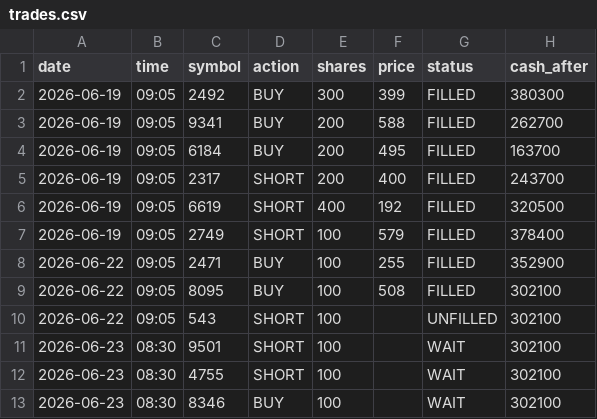
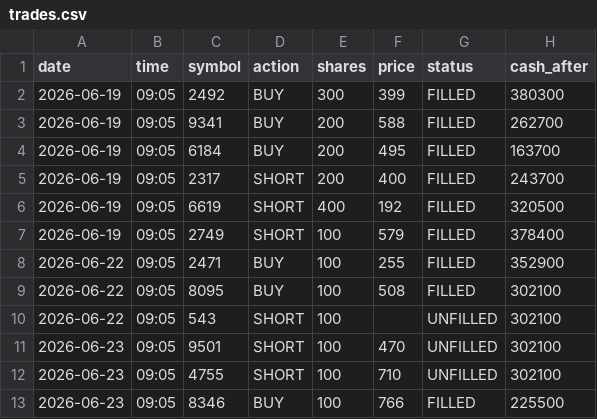
Before and after one commit to dmkn013/kabu, a CSV file: data/runs/run_001/trades.csv, drawn as a sheet.

```diff
--- a/data/runs/run_001/trades.csv
+++ b/data/runs/run_001/trades.csv
@@ -10,4 +10,4 @@ date,time,symbol,action,shares,price,status,cash_after
 2026-06-22,09:05,543,SHORT,100,,UNFILLED,302100
-2026-06-23,08:30,9501,SHORT,100,,WAIT,302100
-2026-06-23,08:30,4755,SHORT,100,,WAIT,302100
-2026-06-23,08:30,8346,BUY,100,,WAIT,302100
+2026-06-23,09:05,9501,SHORT,100,470,UNFILLED,302100
+2026-06-23,09:05,4755,SHORT,100,710,UNFILLED,302100
+2026-06-23,09:05,8346,BUY,100,766,FILLED,225500
```
Also changed, not shown: 4 other files.
